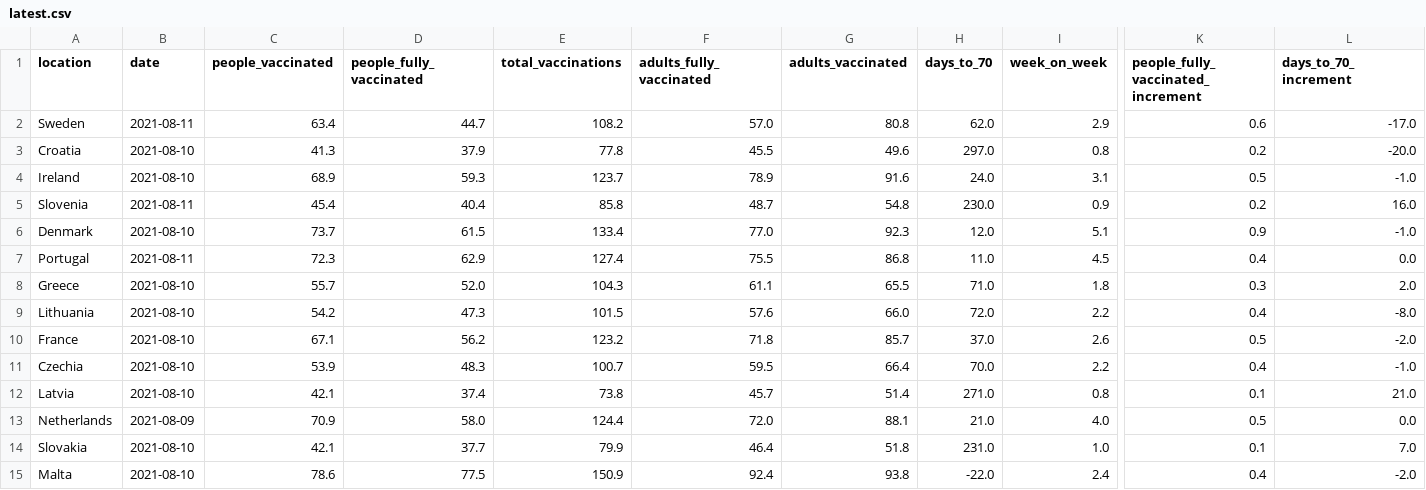
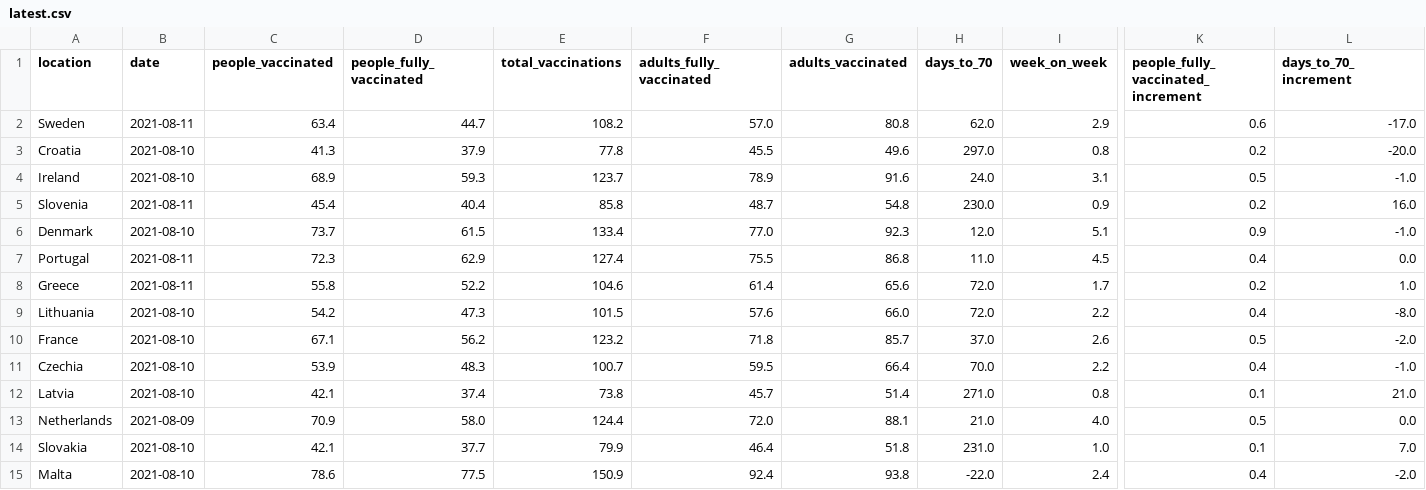
Before and after one commit to blasf1/covid_vaccine_progress_bot, a CSV file: latest.csv, drawn as a sheet; only a part is shown, gaps mark what is left out; the diff names each change by its address in the sheet, - before the commit and + after, or states it on an @@ line.

Commit message:
[BOT] Update data and sources for website

```diff
--- a/latest.csv
+++ b/latest.csv
-B8 (date): 2021-08-10
+B8 (date): 2021-08-11
-C8 (people_vaccinated): 55.7
+C8 (people_vaccinated): 55.8
-D8 (people_fully_vaccinated): 52.0
+D8 (people_fully_vaccinated): 52.2
-E8 (total_vaccinations): 104.3
+E8 (total_vaccinations): 104.6
-F8 (adults_fully_vaccinated): 61.1
+F8 (adults_fully_vaccinated): 61.4
-G8 (adults_vaccinated): 65.5
+G8 (adults_vaccinated): 65.6
-H8 (days_to_70): 71.0
+H8 (days_to_70): 72.0
-I8 (week_on_week): 1.8
+I8 (week_on_week): 1.7
-K8: 0.3
+K8: 0.2
-L8 (days_to_70_increment): 2.0
+L8 (days_to_70_increment): 1.0
```
Also changed, not shown: 2 other files.
